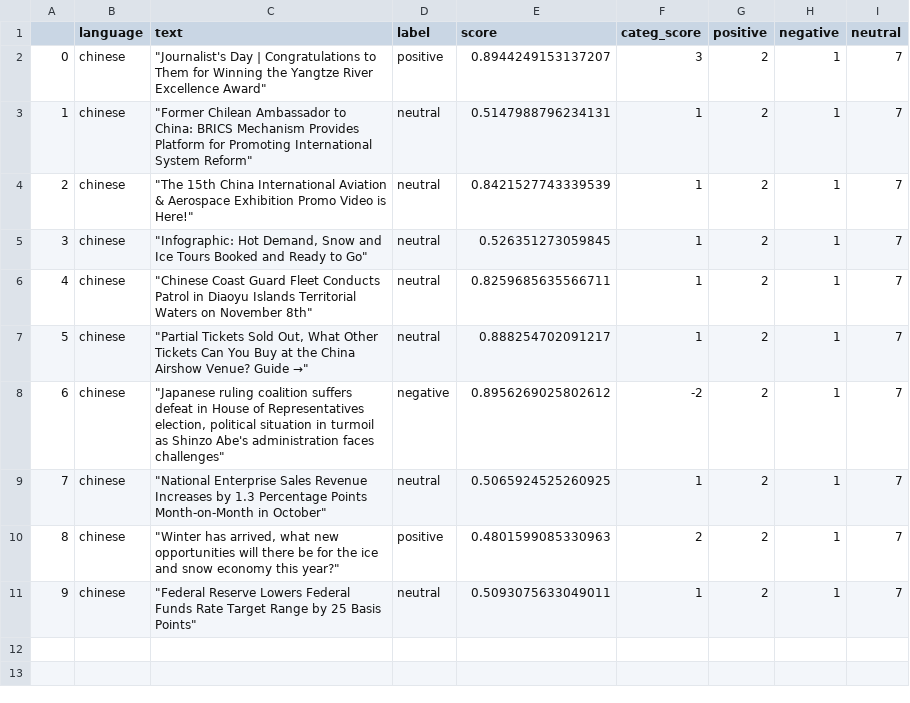
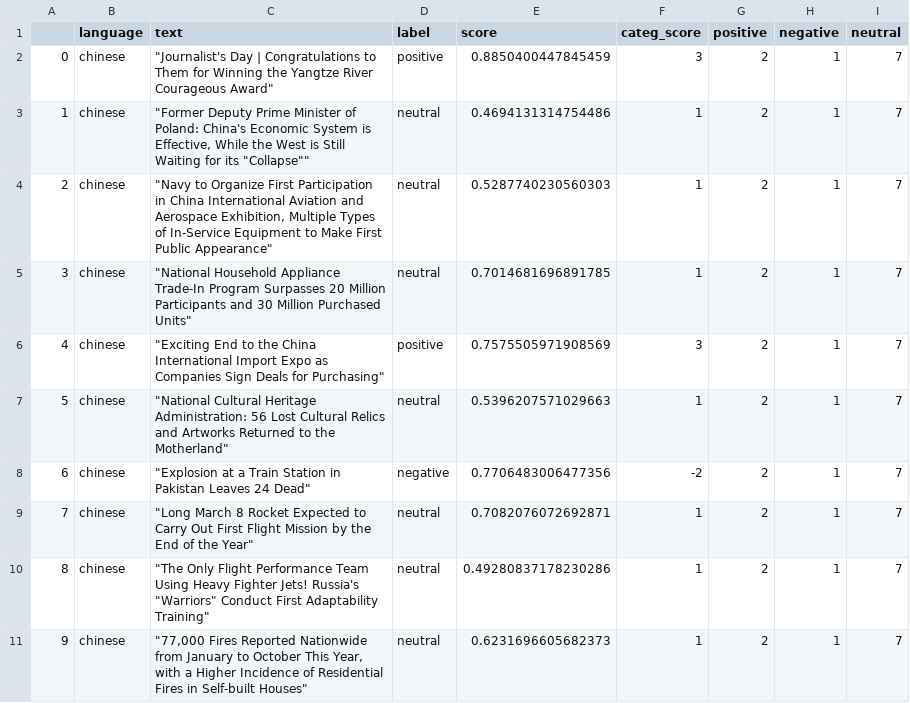
Before and after one commit to mfhan/translatenews, a CSV file: chinese.csv, drawn as a sheet.

```diff
--- a/chinese.csv
+++ b/chinese.csv
@@ -1,11 +1,11 @@
 ,language,text,label,score,categ_score,positive,negative,neutral
-0,chinese,"""Journalist's Day | Congratulations to Them for Winning the Yangtze River Excellence Award""",positive,0.8944249153137207,3,2,1,7
-1,chinese,"""Former Chilean Ambassador to China: BRICS Mechanism Provides Platform for Promoting International System Reform""",neutral,0.5147988796234131,1,2,1,7
-2,chinese,"""The 15th China International Aviation & Aerospace Exhibition Promo Video is Here!""",neutral,0.8421527743339539,1,2,1,7
-3,chinese,"""Infographic: Hot Demand, Snow and Ice Tours Booked and Ready to Go""",neutral,0.526351273059845,1,2,1,7
-4,chinese,"""Chinese Coast Guard Fleet Conducts Patrol in Diaoyu Islands Territorial Waters on November 8th""",neutral,0.8259685635566711,1,2,1,7
-5,chinese,"""Partial Tickets Sold Out, What Other Tickets Can You Buy at the China Airshow Venue? Guide →""",neutral,0.888254702091217,1,2,1,7
-6,chinese,"""Japanese ruling coalition suffers defeat in House of Representatives election, political situation in turmoil as Shinzo Abe's administration faces challenges""",negative,0.8956269025802612,-2,2,1,7
-7,chinese,"""National Enterprise Sales Revenue Increases by 1.3 Percentage Points Month-on-Month in October""",neutral,0.5065924525260925,1,2,1,7
-8,chinese,"""Winter has arrived, what new opportunities will there be for the ice and snow economy this year?""",positive,0.4801599085330963,2,2,1,7
-9,chinese,"""Federal Reserve Lowers Federal Funds Rate Target Range by 25 Basis Points""",neutral,0.5093075633049011,1,2,1,7
+0,chinese,"""Journalist's Day | Congratulations to Them for Winning the Yangtze River Courageous Award""",positive,0.8850400447845459,3,2,1,7
+1,chinese,"""Former Deputy Prime Minister of Poland: China's Economic System is Effective, While the West is Still Waiting for its ""Collapse""""",neutral,0.4694131314754486,1,2,1,7
+2,chinese,"""Navy to Organize First Participation in China International Aviation and Aerospace Exhibition, Multiple Types of In-Service Equipment to Make First Public Appearance""",neutral,0.5287740230560303,1,2,1,7
+3,chinese,"""National Household Appliance Trade-In Program Surpasses 20 Million Participants and 30 Million Purchased Units""",neutral,0.7014681696891785,1,2,1,7
+4,chinese,"""Exciting End to the China International Import Expo as Companies Sign Deals for Purchasing""",positive,0.7575505971908569,3,2,1,7
+5,chinese,"""National Cultural Heritage Administration: 56 Lost Cultural Relics and Artworks Returned to the Motherland""",neutral,0.5396207571029663,1,2,1,7
+6,chinese,"""Explosion at a Train Station in Pakistan Leaves 24 Dead""",negative,0.7706483006477356,-2,2,1,7
+7,chinese,"""Long March 8 Rocket Expected to Carry Out First Flight Mission by the End of the Year""",neutral,0.7082076072692871,1,2,1,7
+8,chinese,"""The Only Flight Performance Team Using Heavy Fighter Jets! Russia's ""Warriors"" Conduct First Adaptability Training""",neutral,0.49280837178230286,1,2,1,7
+9,chinese,"""77,000 Fires Reported Nationwide from January to October This Year, with a Higher Incidence of Residential Fires in Self-built Houses""",neutral,0.6231696605682373,1,2,1,7
```
